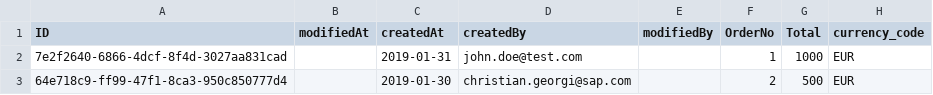
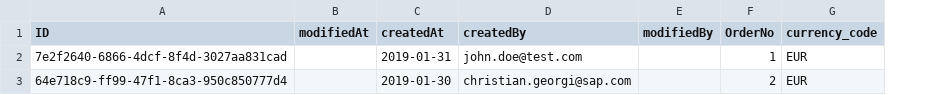
Before and after one commit to gregorwolf/bookshop-demo, a CSV file: db/csv/my.bookshop-Orders.csv, drawn as a sheet; the diff names each change by its address in the sheet, - before the commit and + after, or states it on an @@ line.

```diff
--- a/db/csv/my.bookshop-Orders.csv
+++ b/db/csv/my.bookshop-Orders.csv
-column G (Total), rows 2-3: 1000 | 500
```
Also changed, not shown: 5 other files.
